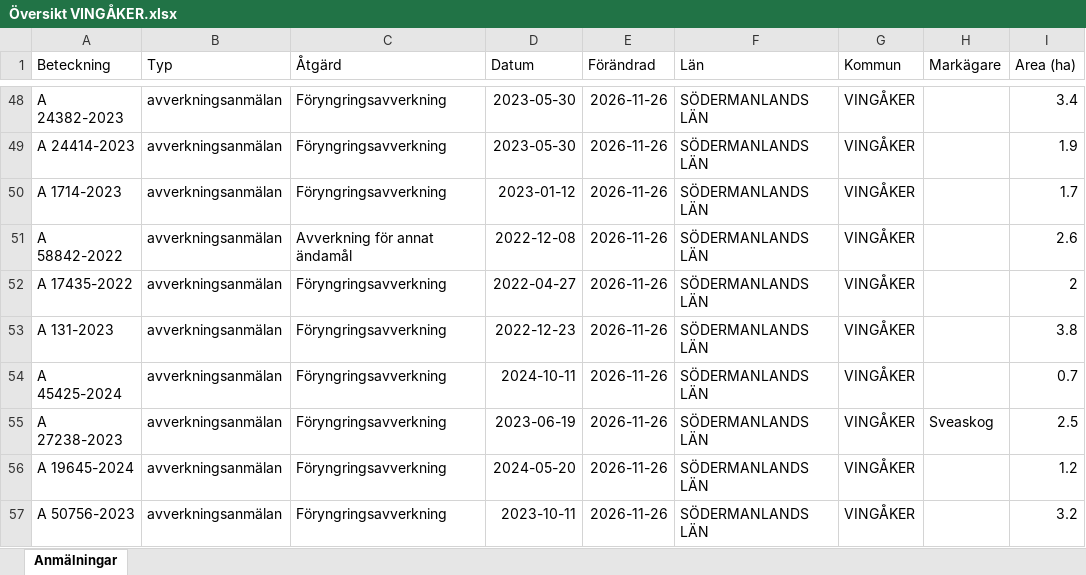
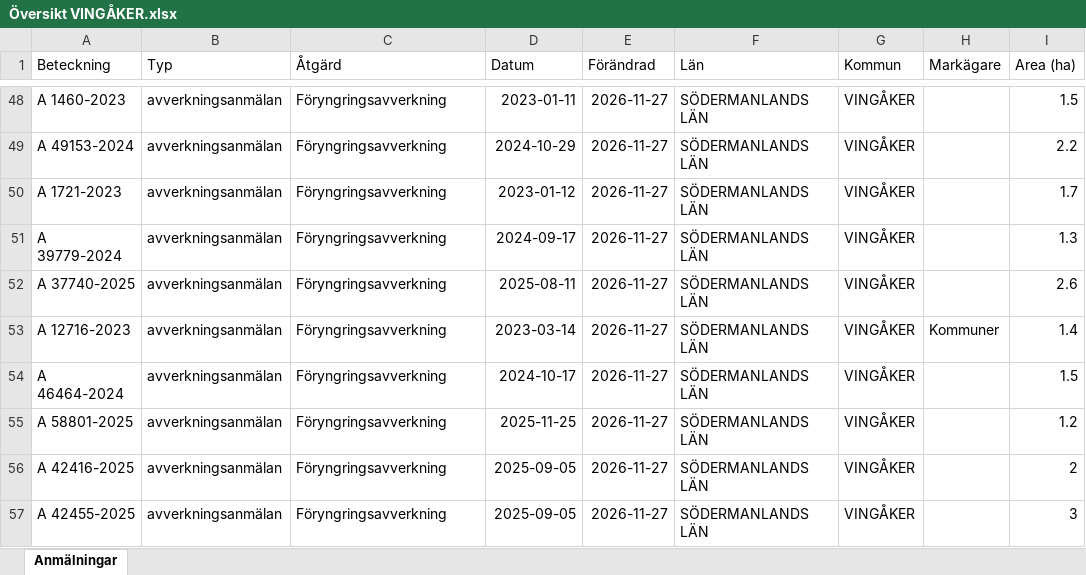
Before and after one commit to klasma/Logging_0428, an Excel workbook: Översikt VINGÅKER.xlsx, sheet Anmälningar, drawn as a sheet; only a part is shown, gaps mark what is left out; values as stored, in another font and other column widths than the file's, no borders; the diff covers the shown part only; the diff names each change by its address in the sheet, - before the commit and + after, or states it on an @@ line.

```diff
--- a/Översikt VINGÅKER.xlsx (sheet Anmälningar)
+++ b/Översikt VINGÅKER.xlsx (sheet Anmälningar)
-A48 (Beteckning): A 24382-2023
+A48 (Beteckning): A 1460-2023
-D48 (Datum): 2023-05-30
+D48 (Datum): 2023-01-11
-E48:E57 (Förändrad): 2026-11-26
+E48:E57 (Förändrad): 2026-11-27
-I48 (Area (ha)): 3.4
+I48 (Area (ha)): 1.5
-A49 (Beteckning): A 24414-2023
+A49 (Beteckning): A 49153-2024
-D49 (Datum): 2023-05-30
+D49 (Datum): 2024-10-29
-I49 (Area (ha)): 1.9
+I49 (Area (ha)): 2.2
-A50 (Beteckning): A 1714-2023
+A50 (Beteckning): A 1721-2023
-A51 (Beteckning): A 58842-2022
+A51 (Beteckning): A 39779-2024
-C51 (Åtgärd): Avverkning för annat ändamål
+C51 (Åtgärd): Föryngringsavverkning
-D51 (Datum): 2022-12-08
+D51 (Datum): 2024-09-17
-I51 (Area (ha)): 2.6
+I51 (Area (ha)): 1.3
-A52 (Beteckning): A 17435-2022
+A52 (Beteckning): A 37740-2025
-D52 (Datum): 2022-04-27
+D52 (Datum): 2025-08-11
-I52 (Area (ha)): 2
+I52 (Area (ha)): 2.6
-A53 (Beteckning): A 131-2023
+A53 (Beteckning): A 12716-2023
-D53 (Datum): 2022-12-23
+D53 (Datum): 2023-03-14
-H53 (Markägare): (empty)
+H53 (Markägare): Kommuner
-I53 (Area (ha)): 3.8
+I53 (Area (ha)): 1.4
-A54 (Beteckning): A 45425-2024
+A54 (Beteckning): A 46464-2024
-D54 (Datum): 2024-10-11
+D54 (Datum): 2024-10-17
-I54 (Area (ha)): 0.7
+I54 (Area (ha)): 1.5
-A55 (Beteckning): A 27238-2023
+A55 (Beteckning): A 58801-2025
-D55 (Datum): 2023-06-19
+D55 (Datum): 2025-11-25
-H55 (Markägare): Sveaskog
+H55 (Markägare): (empty)
-I55 (Area (ha)): 2.5
+I55 (Area (ha)): 1.2
-A56 (Beteckning): A 19645-2024
+A56 (Beteckning): A 42416-2025
-D56 (Datum): 2024-05-20
+D56 (Datum): 2025-09-05
-I56 (Area (ha)): 1.2
+I56 (Area (ha)): 2
-A57 (Beteckning): A 50756-2023
+A57 (Beteckning): A 42455-2025
-D57 (Datum): 2023-10-11
+D57 (Datum): 2025-09-05
-I57 (Area (ha)): 3.2
+I57 (Area (ha)): 3
```
Also changed, not shown: 870 edited cells elsewhere in this sheet, artfynd/A 10541-2026 artfynd.xlsx, artfynd/A 13073-2023 artfynd.xlsx, 54 other files.
